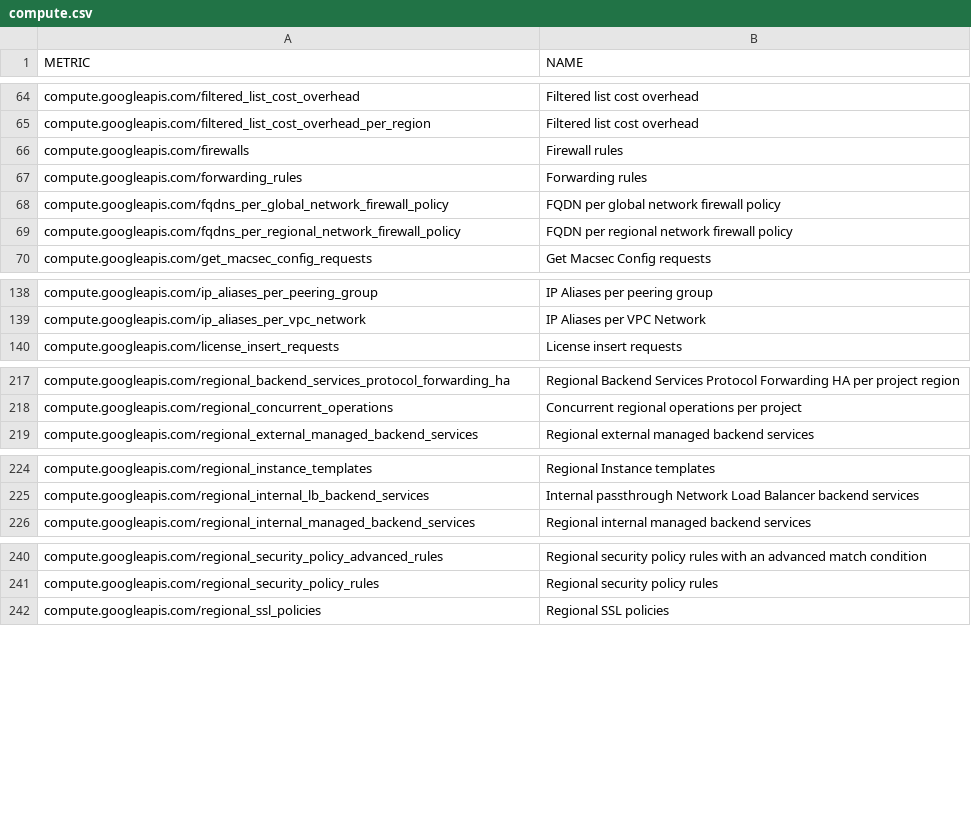
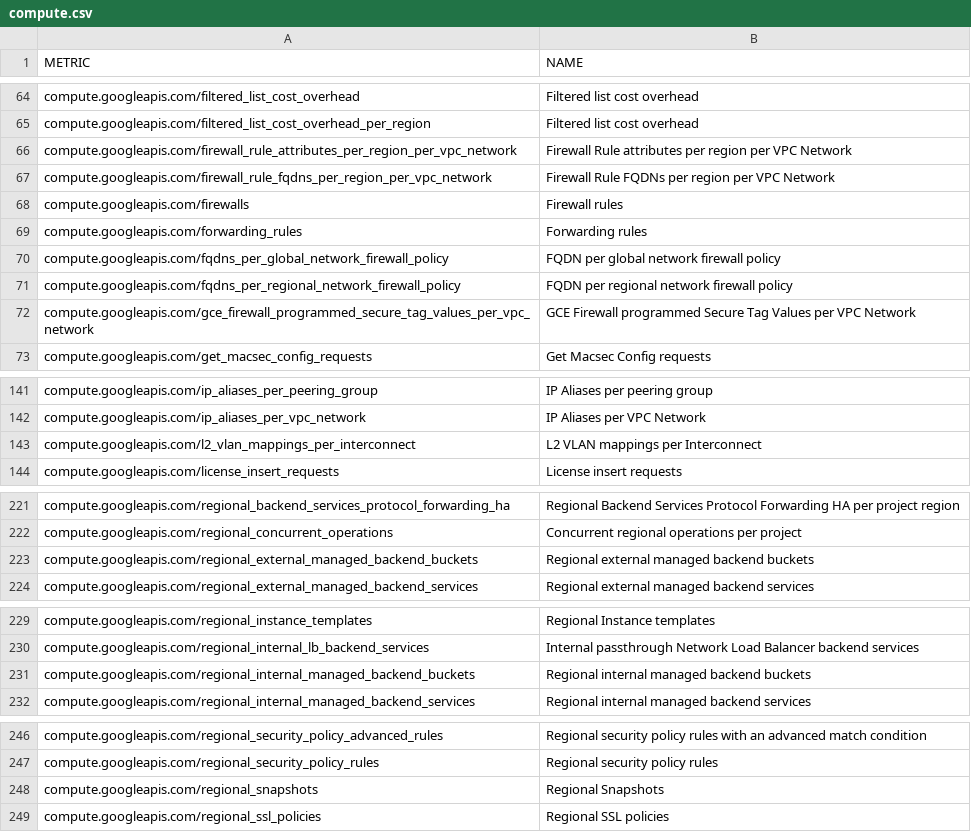
Before and after one commit to Cyclenerd/terraform-google-quota-limits, a CSV file: tools/compute.csv, drawn as a sheet; only a part is shown, gaps mark what is left out; the diff covers the shown part only.

```diff
--- a/tools/compute.csv
+++ b/tools/compute.csv
@@ -65,2 +65,4 @@ compute.googleapis.com/filtered_list_cost_overhead,Filtered list cost overhead
 compute.googleapis.com/filtered_list_cost_overhead_per_region,Filtered list cost overhead
+compute.googleapis.com/firewall_rule_attributes_per_region_per_vpc_network,Firewall Rule attributes per region per VPC Network
+compute.googleapis.com/firewall_rule_fqdns_per_region_per_vpc_network,Firewall Rule FQDNs per region per VPC Network
 compute.googleapis.com/firewalls,Firewall rules
@@ -69,2 +71,3 @@ compute.googleapis.com/fqdns_per_global_network_firewall_policy,FQDN per global
 compute.googleapis.com/fqdns_per_regional_network_firewall_policy,FQDN per regional network firewall policy
+compute.googleapis.com/gce_firewall_programmed_secure_tag_values_per_vpc_network,GCE Firewall programmed Secure Tag Values per VPC Network
 compute.googleapis.com/get_macsec_config_requests,Get Macsec Config requests
@@ -139,2 +142,3 @@ compute.googleapis.com/ip_aliases_per_peering_group,IP Aliases per peering group
 compute.googleapis.com/ip_aliases_per_vpc_network,IP Aliases per VPC Network
+compute.googleapis.com/l2_vlan_mappings_per_interconnect,L2 VLAN mappings per Interconnect
 compute.googleapis.com/license_insert_requests,License insert requests
@@ -218,2 +222,3 @@ compute.googleapis.com/regional_backend_services_protocol_forwarding_ha,Regional
 compute.googleapis.com/regional_concurrent_operations,Concurrent regional operations per project
+compute.googleapis.com/regional_external_managed_backend_buckets,Regional external managed backend buckets
 compute.googleapis.com/regional_external_managed_backend_services,Regional external managed backend services
@@ -225,2 +230,3 @@ compute.googleapis.com/regional_instance_templates,Regional Instance templates
 compute.googleapis.com/regional_internal_lb_backend_services,Internal passthrough Network Load Balancer backend services
+compute.googleapis.com/regional_internal_managed_backend_buckets,Regional internal managed backend buckets
 compute.googleapis.com/regional_internal_managed_backend_services,Regional internal managed backend services
@@ -241,2 +247,3 @@ compute.googleapis.com/regional_security_policy_advanced_rules,Regional security
 compute.googleapis.com/regional_security_policy_rules,Regional security policy rules
+compute.googleapis.com/regional_snapshots,Regional Snapshots
 compute.googleapis.com/regional_ssl_policies,Regional SSL policies
```
Also changed, not shown: 1 edited cell elsewhere in this file.
